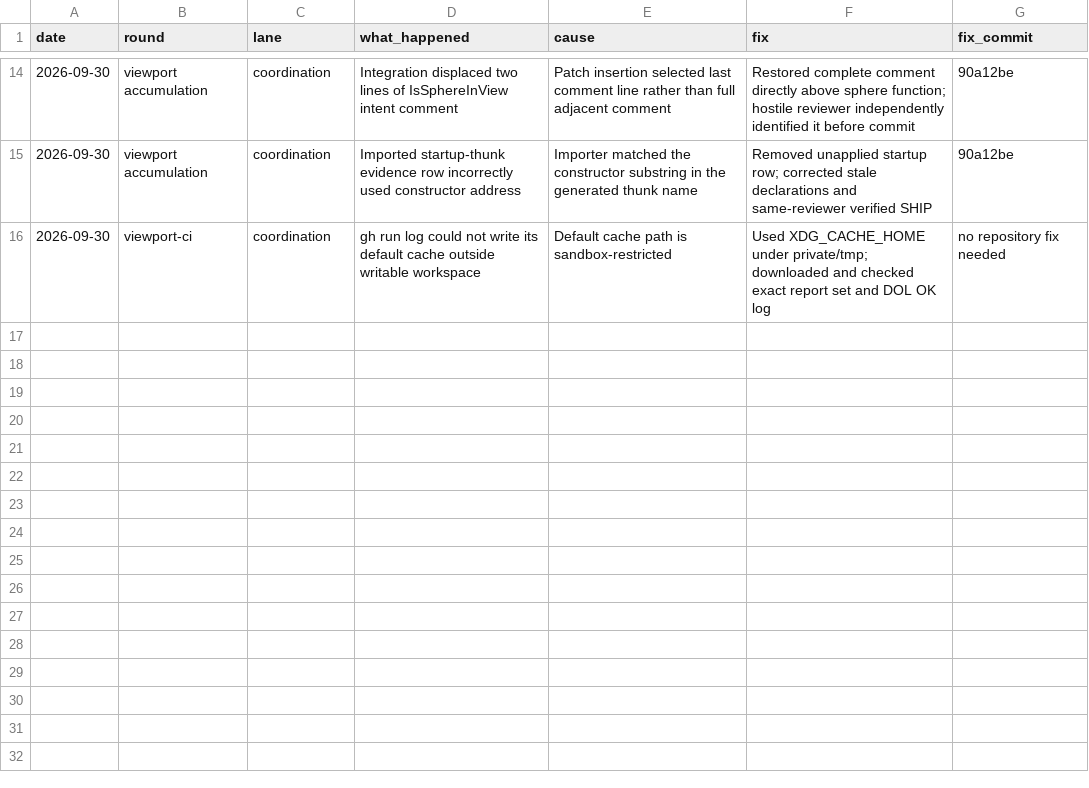
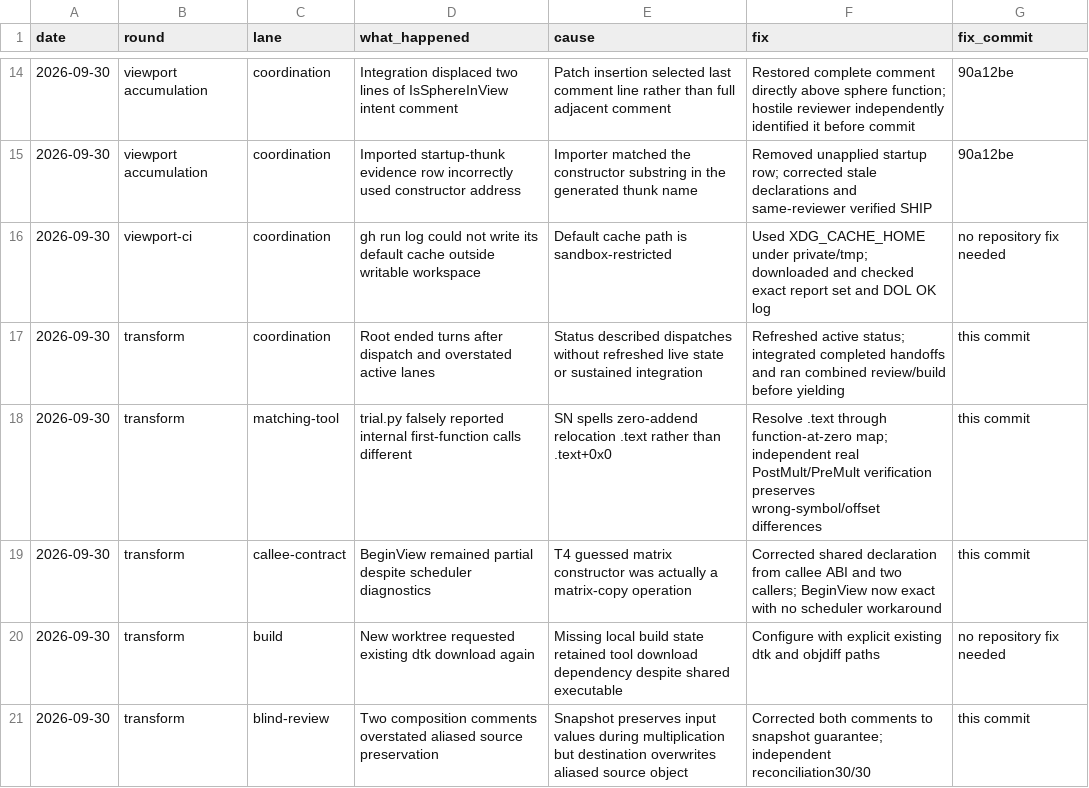
Before and after one commit to mitsevox/mvp2005, a TSV file: agents/friction.tsv, drawn as a sheet; only a part is shown, gaps mark what is left out.

Commit message:
Recover transform unit with 25 exact functions and independent reviews

```diff
--- a/agents/friction.tsv
+++ b/agents/friction.tsv
@@ -16 +16,6 @@ date	round	lane	what_happened	cause	fix	fix_commit
 2026-09-30	viewport-ci	coordination	gh run log could not write its default cache outside writable workspace	Default cache path is sandbox-restricted	Used XDG_CACHE_HOME under private/tmp; downloaded and checked exact report set and DOL OK log	no repository fix needed
+2026-09-30	transform	coordination	Root ended turns after dispatch and overstated active lanes	Status described dispatches without refreshed live state or sustained integration	Refreshed active status; integrated completed handoffs and ran combined review/build before yielding	this commit
+2026-09-30	transform	matching-tool	trial.py falsely reported internal first-function calls different	SN spells zero-addend relocation .text rather than .text+0x0	Resolve .text through function-at-zero map; independent real PostMult/PreMult verification preserves wrong-symbol/offset differences	this commit
+2026-09-30	transform	callee-contract	BeginView remained partial despite scheduler diagnostics	T4 guessed matrix constructor was actually a matrix-copy operation	Corrected shared declaration from callee ABI and two callers; BeginView now exact with no scheduler workaround	this commit
+2026-09-30	transform	build	New worktree requested existing dtk download again	Missing local build state retained tool download dependency despite shared executable	Configure with explicit existing dtk and objdiff paths	no repository fix needed
+2026-09-30	transform	blind-review	Two composition comments overstated aliased source preservation	Snapshot preserves input values during multiplication but destination overwrites aliased source object	Corrected both comments to snapshot guarantee; independent reconciliation30/30	this commit
```
Also changed, not shown: 53 other files.
